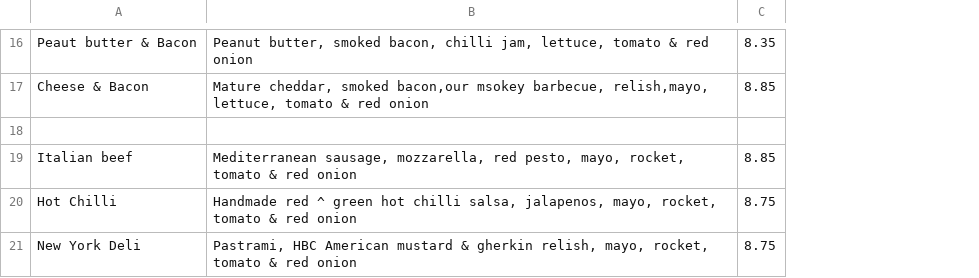
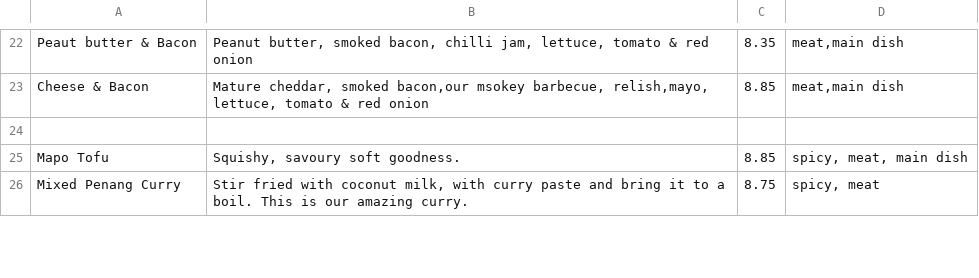
Before and after one commit to benjaminwongweien/ESD-Project, a CSV file: menu/app/menu.csv, drawn as a sheet; only a part is shown, gaps mark what is left out; removed rows and columns are numbered as before the commit, all else as after; the diff covers the shown part only; the diff names each change by its address in the sheet, - before the commit and + after, or states it on an @@ line.

Commit message:
Changes to Menu Microservice

```diff
--- a/menu/app/menu.csv
+++ b/menu/app/menu.csv
+column D, rows 22-23: meat,main dish | meat,main dish
-row 19: Italian beef | Mediterranean sausage, mozzarella, red pesto, mayo, rocket, tomato & red onion | 8.85
-row 20: Hot Chilli | Handmade red ^ green hot chilli salsa, jalapenos, mayo, rocket, tomato & red onion | 8.75
-row 21: New York Deli | Pastrami, HBC American mustard & gherkin relish, mayo, rocket, tomato & red onion | 8.75
+row 25: Mapo Tofu | Squishy, savoury soft goodness. | 8.85 | spicy, meat, main dish
+row 26: Mixed Penang Curry | Stir fried with coconut milk, with curry paste and bring it to a boil. This is our amazing curry. | 8.75 | spicy, meat
```
Also changed, not shown: 8 added rows, 2 removed rows and 5 edited cells elsewhere in this file, 9 other files.
